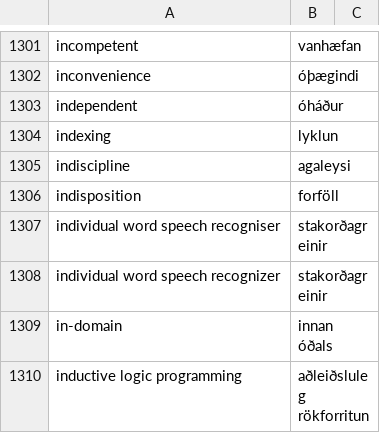
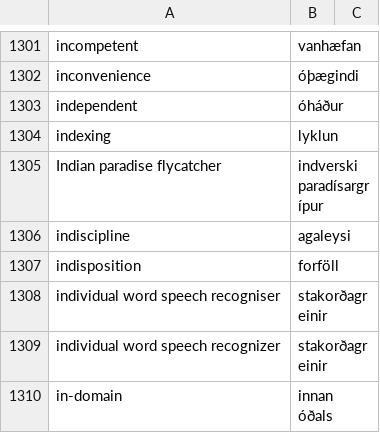
Before and after one commit to judyfong/dictionary, a CSV file: general.csv, drawn as a sheet; only a part is shown, gaps mark what is left out; the shorter side is filled out with more unchanged rows; the diff names each change by its address in the sheet, - before the commit and + after, or states it on an @@ line.

Commit message:
Update general.csv

```diff
--- a/general.csv
+++ b/general.csv
+row 1305: Indian paradise flycatcher | indverski paradísargrípur
```
